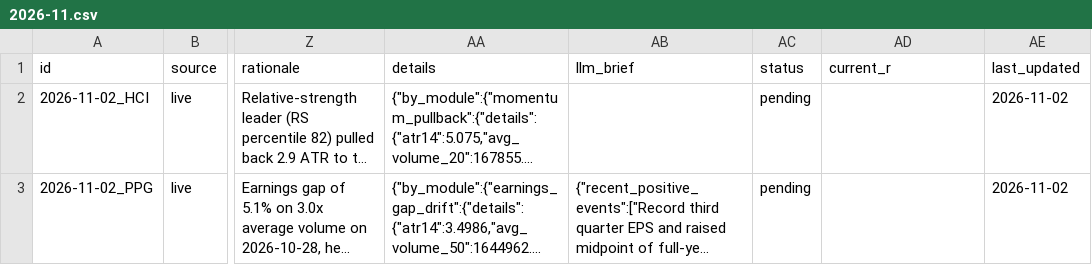
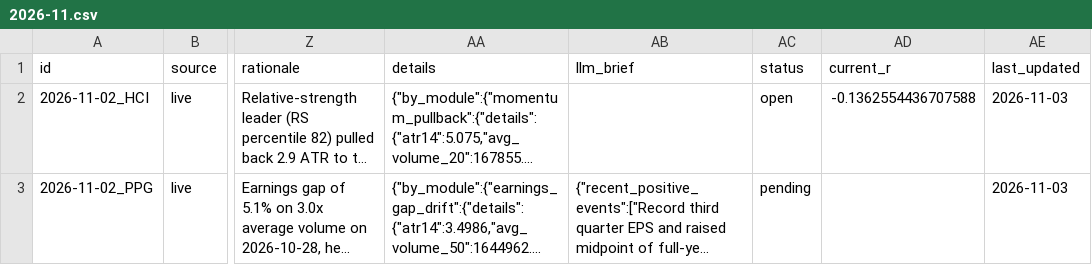
Before and after one commit to ilaybar110/swing-screener, a CSV file: state/recommendations/2026-11.csv, drawn as a sheet; only a part is shown, gaps mark what is left out; long unchanged cells end in …; the diff covers the shown part only; the diff names each change by its address in the sheet, - before the commit and + after, or states it on an @@ line.

```diff
--- a/state/recommendations/2026-11.csv
+++ b/state/recommendations/2026-11.csv
-AC2 (status): pending
+AC2 (status): open
-AD2 (current_r): (empty)
+AD2 (current_r): -0.1362554436707588
-AE2:AE3 (last_updated): 2026-11-02
+AE2:AE3 (last_updated): 2026-11-03
```
Also changed, not shown: 1 added row and 3 edited cells elsewhere in this file, state/job_log.csv, state/recommendation_results/2026-10.csv, 11 other files.
